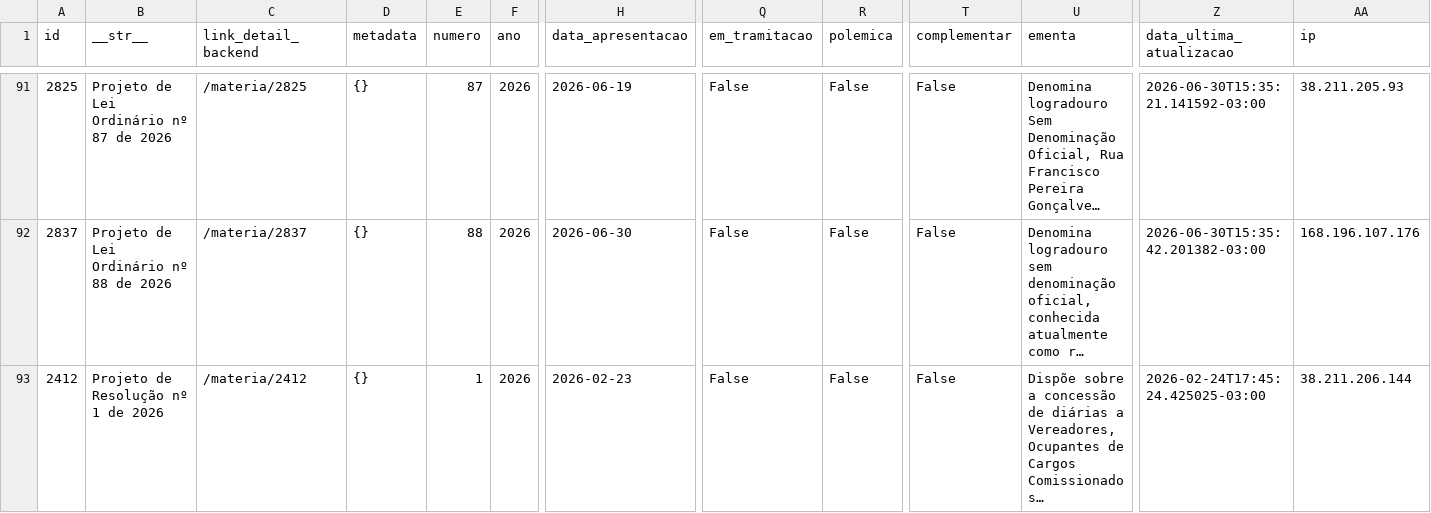
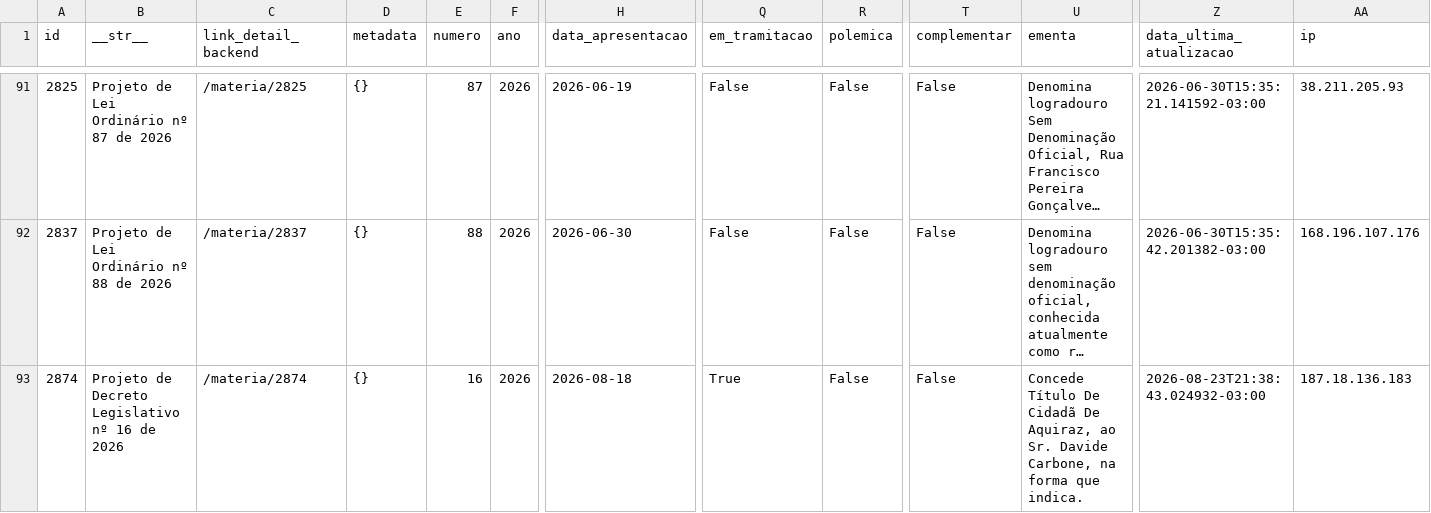
Before and after one commit to deilsonamaral1/dados-camara-aquiraz, a CSV file: projetos.csv, drawn as a sheet; only a part is shown, gaps mark what is left out; the shorter side is filled out with more unchanged rows; long unchanged cells end in …; rows hold the shown columns only; the diff covers the shown part only; the diff names each change by its address in the sheet, - before the commit and + after, or states it on an @@ line.

Commit message:
Atualização automática de dados

```diff
--- a/projetos.csv
+++ b/projetos.csv
+row 93: 2874 | Projeto de Decreto Legislativo nº 16 de 2026 | /materia/2874 | {} | 16 | 2026 | 2026-08-18 | True | False | False | Concede Título De Cidadã De Aquiraz, ao Sr. Davide Carbone, na forma que indica. | 2026-08-23T21:38:43.024932-03:00 | 187.18.136.183
```
Also changed, not shown: 1 added row and 2 removed rows elsewhere in this file.
